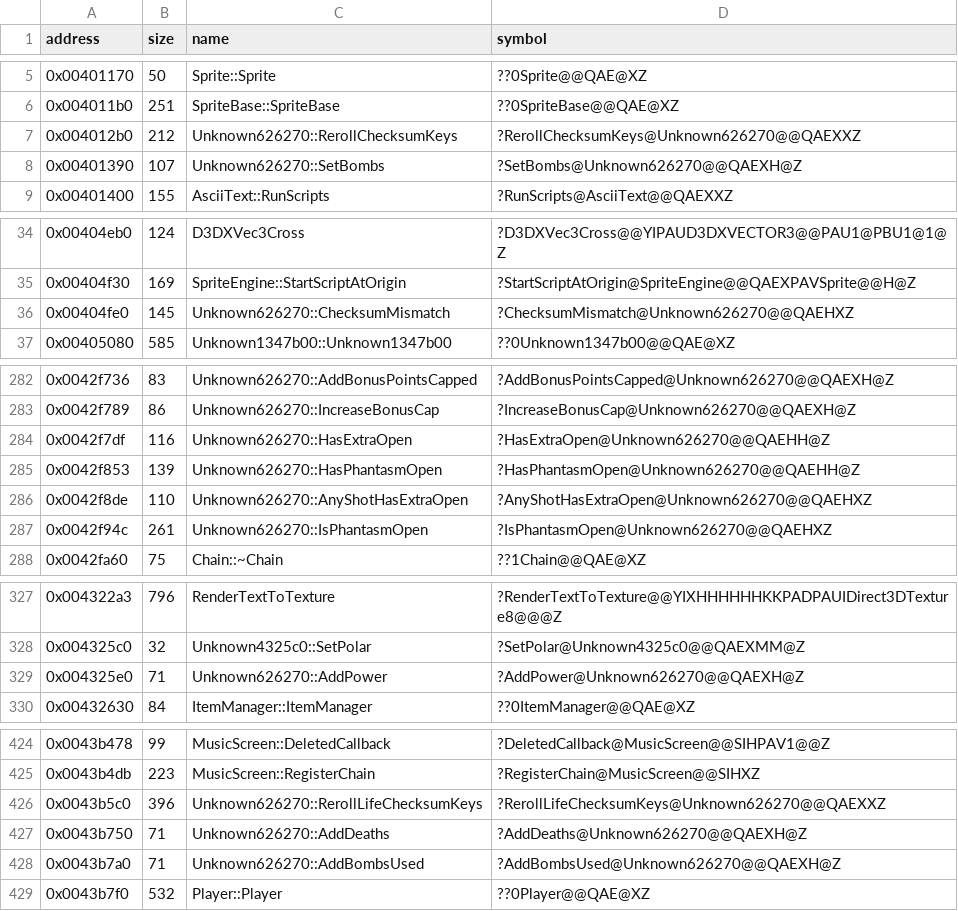
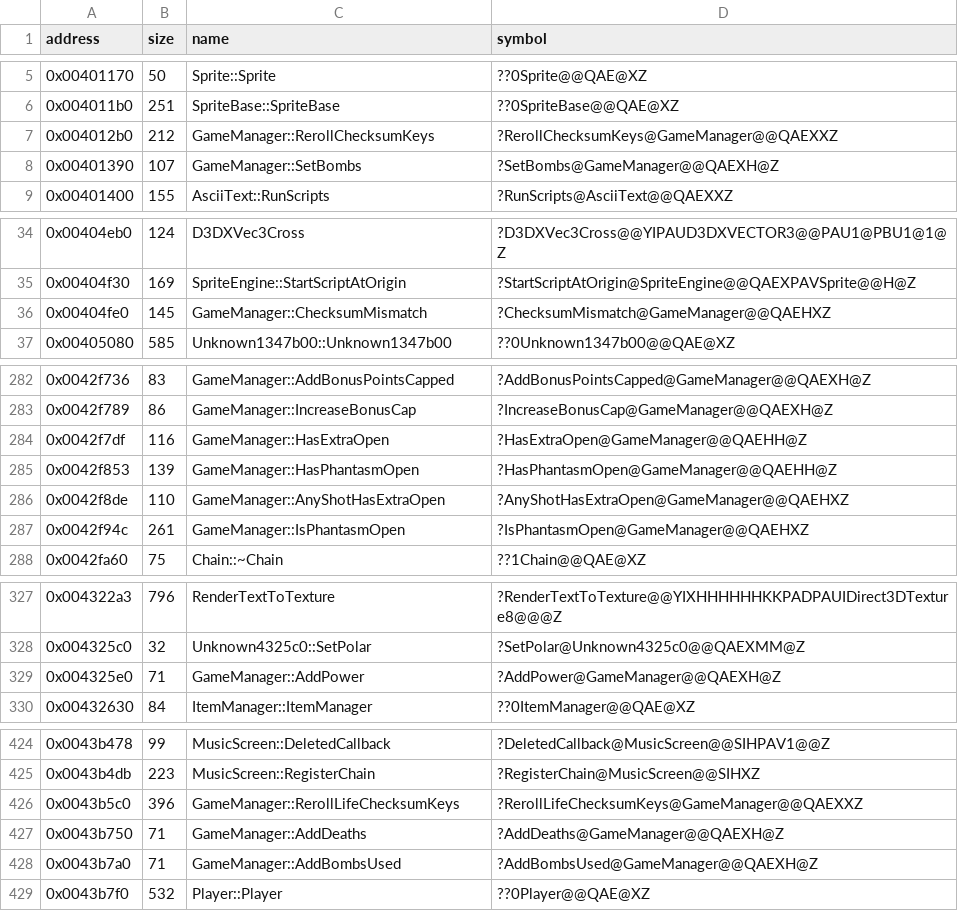
Before and after one commit to Cirno-Labs/th07, a CSV file: config/symbols.csv, drawn as a sheet; only a part is shown, gaps mark what is left out; the diff covers the shown part only.

Commit message:
Rename Unknown626270 to GameManager
It is th06's GameManager: the same object, at 0x626270 in th07.

```diff
--- a/config/symbols.csv
+++ b/config/symbols.csv
@@ -6,4 +6,4 @@ address,size,name,symbol
 0x004011b0,251,SpriteBase::SpriteBase,??0SpriteBase@@QAE@XZ
-0x004012b0,212,Unknown626270::RerollChecksumKeys,?RerollChecksumKeys@Unknown626270@@QAEXXZ
-0x00401390,107,Unknown626270::SetBombs,?SetBombs@Unknown626270@@QAEXH@Z
+0x004012b0,212,GameManager::RerollChecksumKeys,?RerollChecksumKeys@GameManager@@QAEXXZ
+0x00401390,107,GameManager::SetBombs,?SetBombs@GameManager@@QAEXH@Z
 0x00401400,155,AsciiText::RunScripts,?RunScripts@AsciiText@@QAEXXZ
@@ -35,3 +35,3 @@ address,size,name,symbol
 0x00404f30,169,SpriteEngine::StartScriptAtOrigin,?StartScriptAtOrigin@SpriteEngine@@QAEXPAVSprite@@H@Z
-0x00404fe0,145,Unknown626270::ChecksumMismatch,?ChecksumMismatch@Unknown626270@@QAEHXZ
+0x00404fe0,145,GameManager::ChecksumMismatch,?ChecksumMismatch@GameManager@@QAEHXZ
 0x00405080,585,Unknown1347b00::Unknown1347b00,??0Unknown1347b00@@QAE@XZ
@@ -282,7 +282,7 @@ address,size,name,symbol
-0x0042f736,83,Unknown626270::AddBonusPointsCapped,?AddBonusPointsCapped@Unknown626270@@QAEXH@Z
-0x0042f789,86,Unknown626270::IncreaseBonusCap,?IncreaseBonusCap@Unknown626270@@QAEXH@Z
-0x0042f7df,116,Unknown626270::HasExtraOpen,?HasExtraOpen@Unknown626270@@QAEHH@Z
-0x0042f853,139,Unknown626270::HasPhantasmOpen,?HasPhantasmOpen@Unknown626270@@QAEHH@Z
-0x0042f8de,110,Unknown626270::AnyShotHasExtraOpen,?AnyShotHasExtraOpen@Unknown626270@@QAEHXZ
-0x0042f94c,261,Unknown626270::IsPhantasmOpen,?IsPhantasmOpen@Unknown626270@@QAEHXZ
+0x0042f736,83,GameManager::AddBonusPointsCapped,?AddBonusPointsCapped@GameManager@@QAEXH@Z
+0x0042f789,86,GameManager::IncreaseBonusCap,?IncreaseBonusCap@GameManager@@QAEXH@Z
+0x0042f7df,116,GameManager::HasExtraOpen,?HasExtraOpen@GameManager@@QAEHH@Z
+0x0042f853,139,GameManager::HasPhantasmOpen,?HasPhantasmOpen@GameManager@@QAEHH@Z
+0x0042f8de,110,GameManager::AnyShotHasExtraOpen,?AnyShotHasExtraOpen@GameManager@@QAEHXZ
+0x0042f94c,261,GameManager::IsPhantasmOpen,?IsPhantasmOpen@GameManager@@QAEHXZ
 0x0042fa60,75,Chain::~Chain,??1Chain@@QAE@XZ
@@ -328,3 +328,3 @@ address,size,name,symbol
 0x004325c0,32,Unknown4325c0::SetPolar,?SetPolar@Unknown4325c0@@QAEXMM@Z
-0x004325e0,71,Unknown626270::AddPower,?AddPower@Unknown626270@@QAEXH@Z
+0x004325e0,71,GameManager::AddPower,?AddPower@GameManager@@QAEXH@Z
 0x00432630,84,ItemManager::ItemManager,??0ItemManager@@QAE@XZ
@@ -425,5 +425,5 @@ address,size,name,symbol
 0x0043b4db,223,MusicScreen::RegisterChain,?RegisterChain@MusicScreen@@SIHXZ
-0x0043b5c0,396,Unknown626270::RerollLifeChecksumKeys,?RerollLifeChecksumKeys@Unknown626270@@QAEXXZ
-0x0043b750,71,Unknown626270::AddDeaths,?AddDeaths@Unknown626270@@QAEXH@Z
-0x0043b7a0,71,Unknown626270::AddBombsUsed,?AddBombsUsed@Unknown626270@@QAEXH@Z
+0x0043b5c0,396,GameManager::RerollLifeChecksumKeys,?RerollLifeChecksumKeys@GameManager@@QAEXXZ
+0x0043b750,71,GameManager::AddDeaths,?AddDeaths@GameManager@@QAEXH@Z
+0x0043b7a0,71,GameManager::AddBombsUsed,?AddBombsUsed@GameManager@@QAEXH@Z
 0x0043b7f0,532,Player::Player,??0Player@@QAE@XZ
```
Also changed, not shown: 33 edited cells elsewhere in this file, 11 other files.
